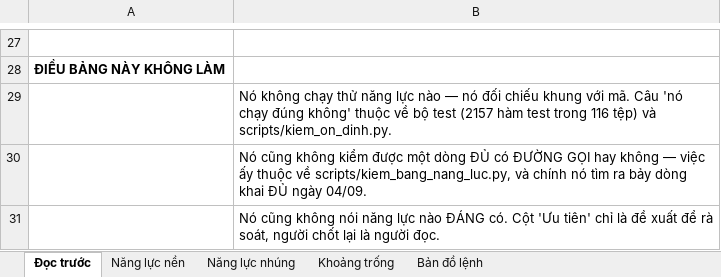
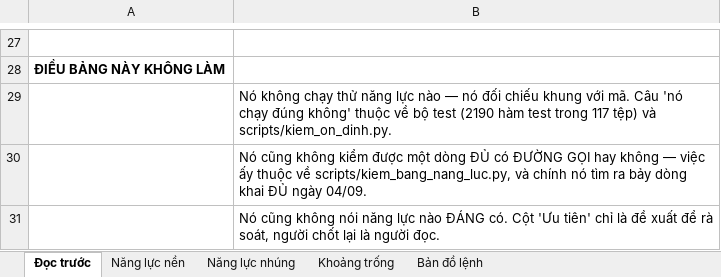
Before and after one commit to mobiluckvn/Agent, an Excel workbook: docs/EAA_Bang_nang_luc.xlsx, sheet Đọc trước, drawn as a sheet; only a part is shown, gaps mark what is left out; values as stored, in another font and other column widths than the file's, no borders; the diff names each change by its address in the sheet, - before the commit and + after, or states it on an @@ line.

```diff
--- a/docs/EAA_Bang_nang_luc.xlsx (sheet Đọc trước)
+++ b/docs/EAA_Bang_nang_luc.xlsx (sheet Đọc trước)
-B29: …bộ test (2157 hàm test trong 116 tệp) và…
+B29: …bộ test (2190 hàm test trong 117 tệp) và…
```
Also changed, not shown: sheet Khoảng trống, sheet Năng lực nhúng, docs/EAA_Nghiep_vu_Agent.xlsx, 6 other files.
